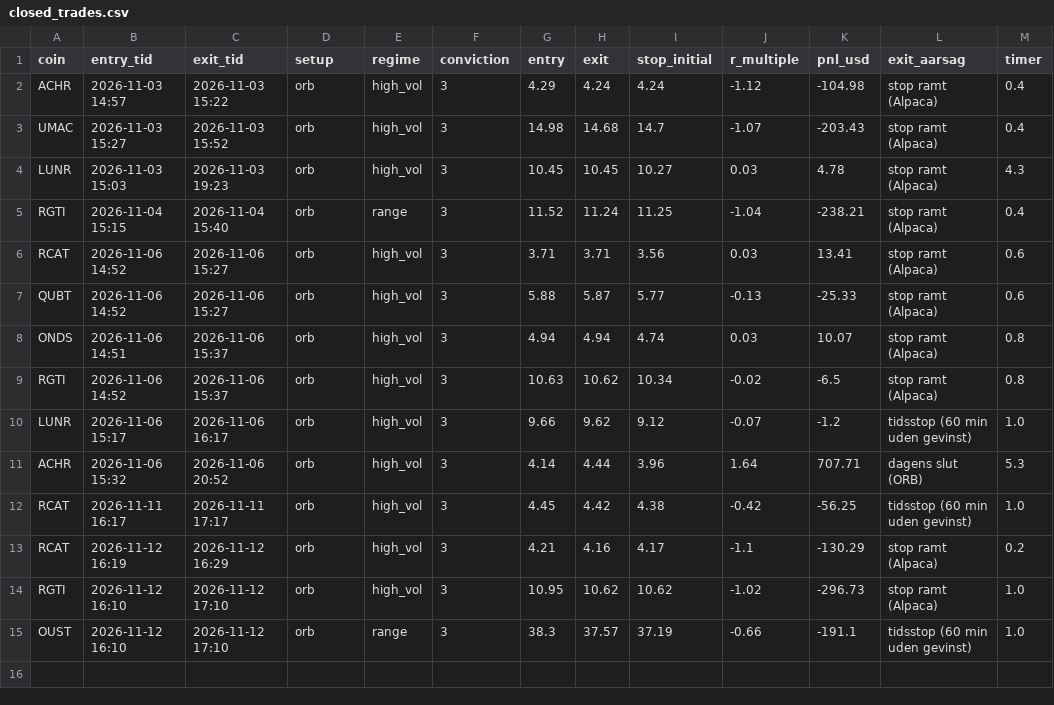
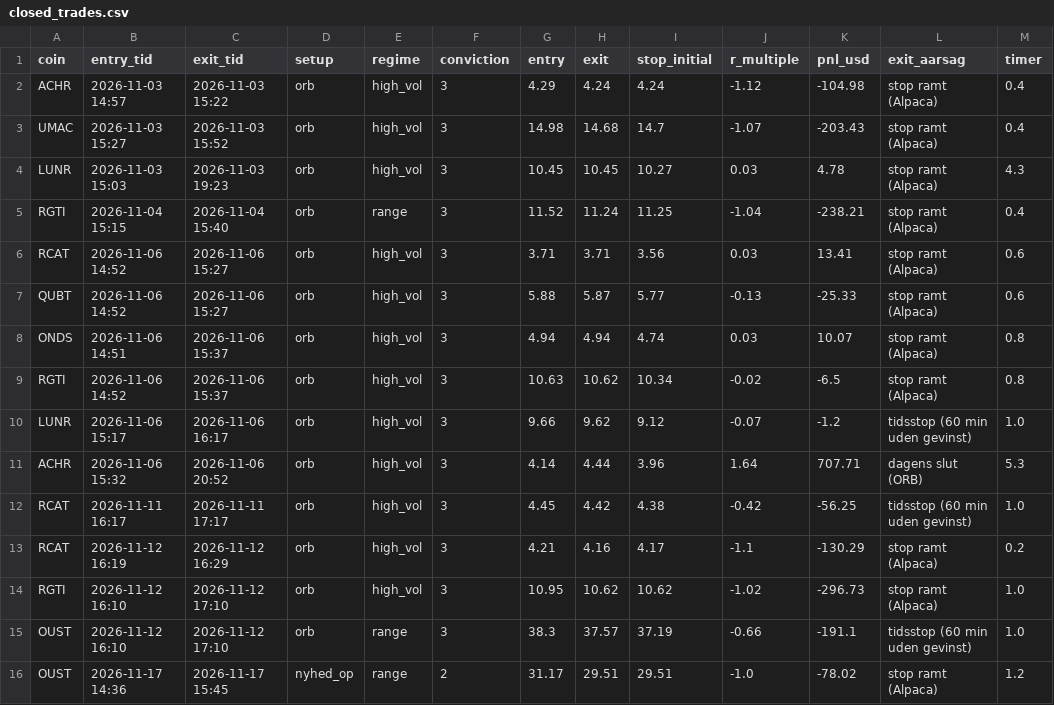
Before and after one commit to augusthavsteen757-cpu/trading-bot, a CSV file: small/closed_trades.csv, drawn as a sheet; the diff names each change by its address in the sheet, - before the commit and + after, or states it on an @@ line.

```diff
--- a/small/closed_trades.csv
+++ b/small/closed_trades.csv
+row 16: OUST | 2026-11-17 14:36 | 2026-11-17 15:45 | nyhed_op | range | 2 | 31.17 | 29.51 | 29.51 | -1.0 | -78.02 | stop ramt (Alpaca) | 1.2
```
Also changed, not shown: 3 other files.
